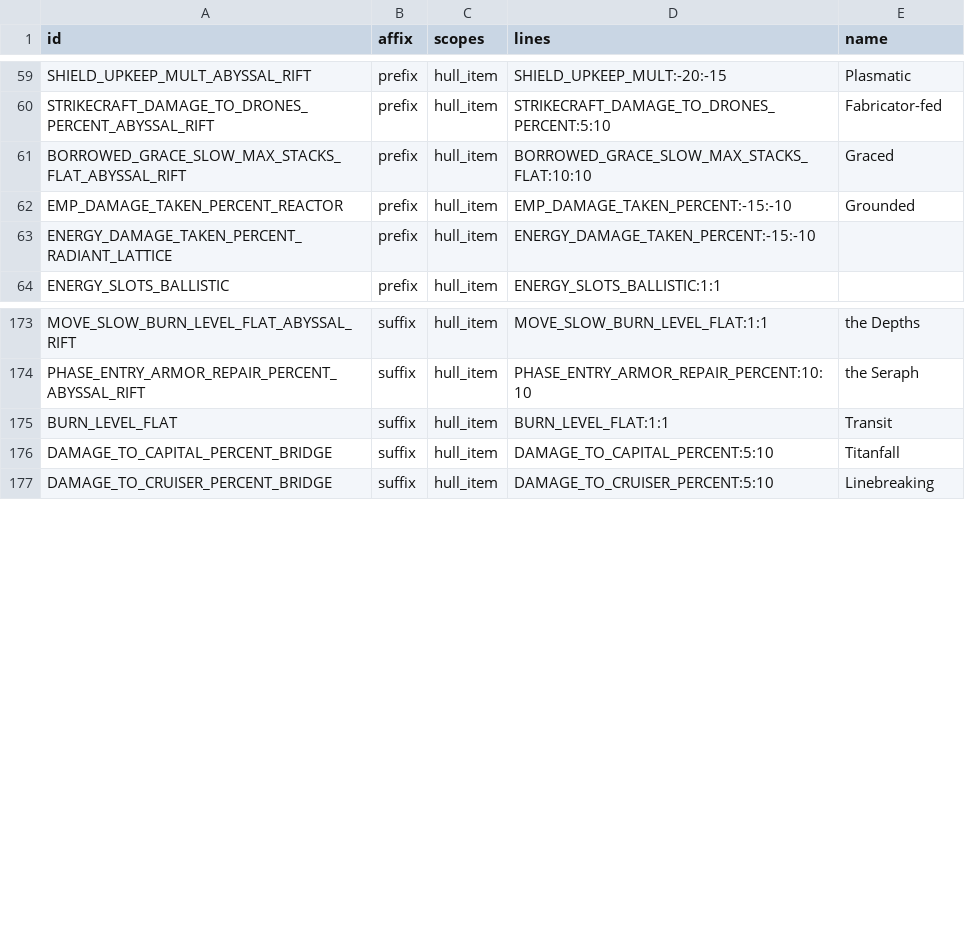
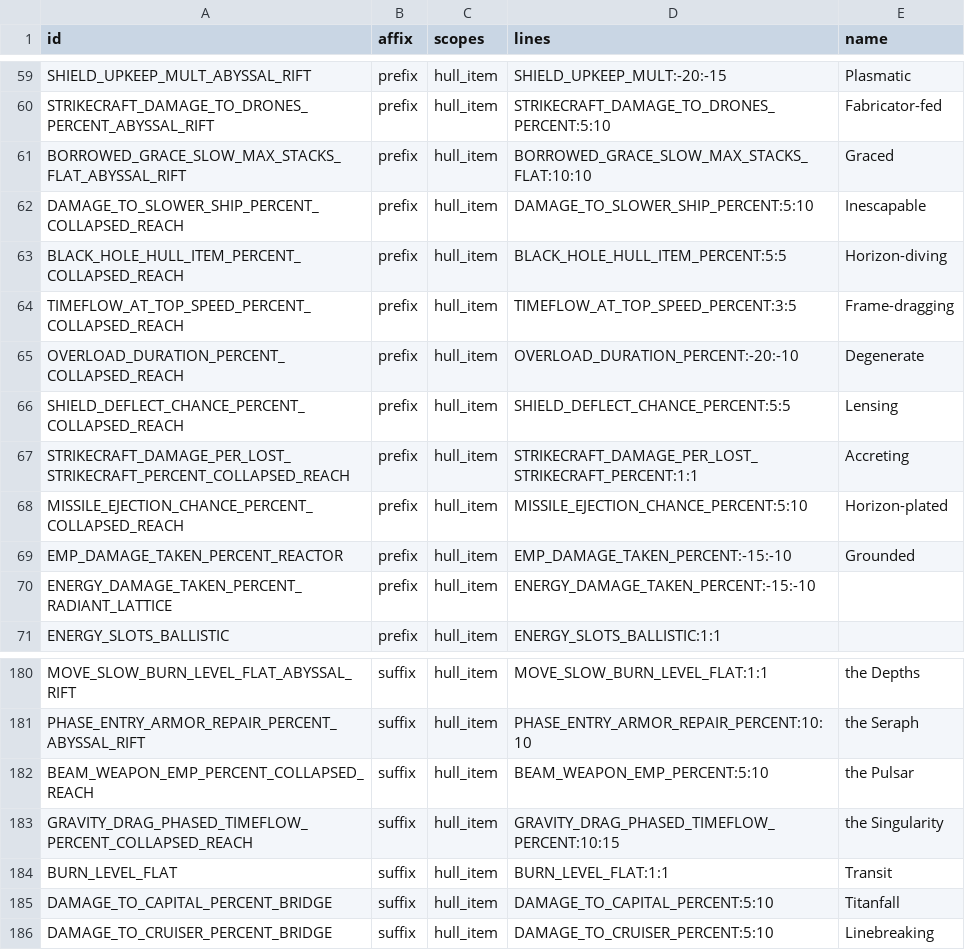
Before and after one commit to ExiledPortals/ExiledSector, a CSV file: data/config/exiledSector/item_modifiers.csv, drawn as a sheet; only a part is shown, gaps mark what is left out.

```diff
--- a/data/config/exiledSector/item_modifiers.csv
+++ b/data/config/exiledSector/item_modifiers.csv
@@ -61,2 +61,9 @@ STRIKECRAFT_DAMAGE_TO_DRONES_PERCENT_ABYSSAL_RIFT,prefix,hull_item,STRIKECRAFT_D
 BORROWED_GRACE_SLOW_MAX_STACKS_FLAT_ABYSSAL_RIFT,prefix,hull_item,BORROWED_GRACE_SLOW_MAX_STACKS_FLAT:10:10,Graced
+DAMAGE_TO_SLOWER_SHIP_PERCENT_COLLAPSED_REACH,prefix,hull_item,DAMAGE_TO_SLOWER_SHIP_PERCENT:5:10,Inescapable
+BLACK_HOLE_HULL_ITEM_PERCENT_COLLAPSED_REACH,prefix,hull_item,BLACK_HOLE_HULL_ITEM_PERCENT:5:5,Horizon-diving
+TIMEFLOW_AT_TOP_SPEED_PERCENT_COLLAPSED_REACH,prefix,hull_item,TIMEFLOW_AT_TOP_SPEED_PERCENT:3:5,Frame-dragging
+OVERLOAD_DURATION_PERCENT_COLLAPSED_REACH,prefix,hull_item,OVERLOAD_DURATION_PERCENT:-20:-10,Degenerate
+SHIELD_DEFLECT_CHANCE_PERCENT_COLLAPSED_REACH,prefix,hull_item,SHIELD_DEFLECT_CHANCE_PERCENT:5:5,Lensing
+STRIKECRAFT_DAMAGE_PER_LOST_STRIKECRAFT_PERCENT_COLLAPSED_REACH,prefix,hull_item,STRIKECRAFT_DAMAGE_PER_LOST_STRIKECRAFT_PERCENT:1:1,Accreting
+MISSILE_EJECTION_CHANCE_PERCENT_COLLAPSED_REACH,prefix,hull_item,MISSILE_EJECTION_CHANCE_PERCENT:5:10,Horizon-plated
 EMP_DAMAGE_TAKEN_PERCENT_REACTOR,prefix,hull_item,EMP_DAMAGE_TAKEN_PERCENT:-15:-10,Grounded
@@ -174,2 +181,4 @@ MOVE_SLOW_BURN_LEVEL_FLAT_ABYSSAL_RIFT,suffix,hull_item,MOVE_SLOW_BURN_LEVEL_FLA
 PHASE_ENTRY_ARMOR_REPAIR_PERCENT_ABYSSAL_RIFT,suffix,hull_item,PHASE_ENTRY_ARMOR_REPAIR_PERCENT:10:10,the Seraph
+BEAM_WEAPON_EMP_PERCENT_COLLAPSED_REACH,suffix,hull_item,BEAM_WEAPON_EMP_PERCENT:5:10,the Pulsar
+GRAVITY_DRAG_PHASED_TIMEFLOW_PERCENT_COLLAPSED_REACH,suffix,hull_item,GRAVITY_DRAG_PHASED_TIMEFLOW_PERCENT:10:15,the Singularity
 BURN_LEVEL_FLAT,suffix,hull_item,BURN_LEVEL_FLAT:1:1,Transit
```
Also changed, not shown: data/config/exiledSector/biome_modifiers.csv, 37 other files.
